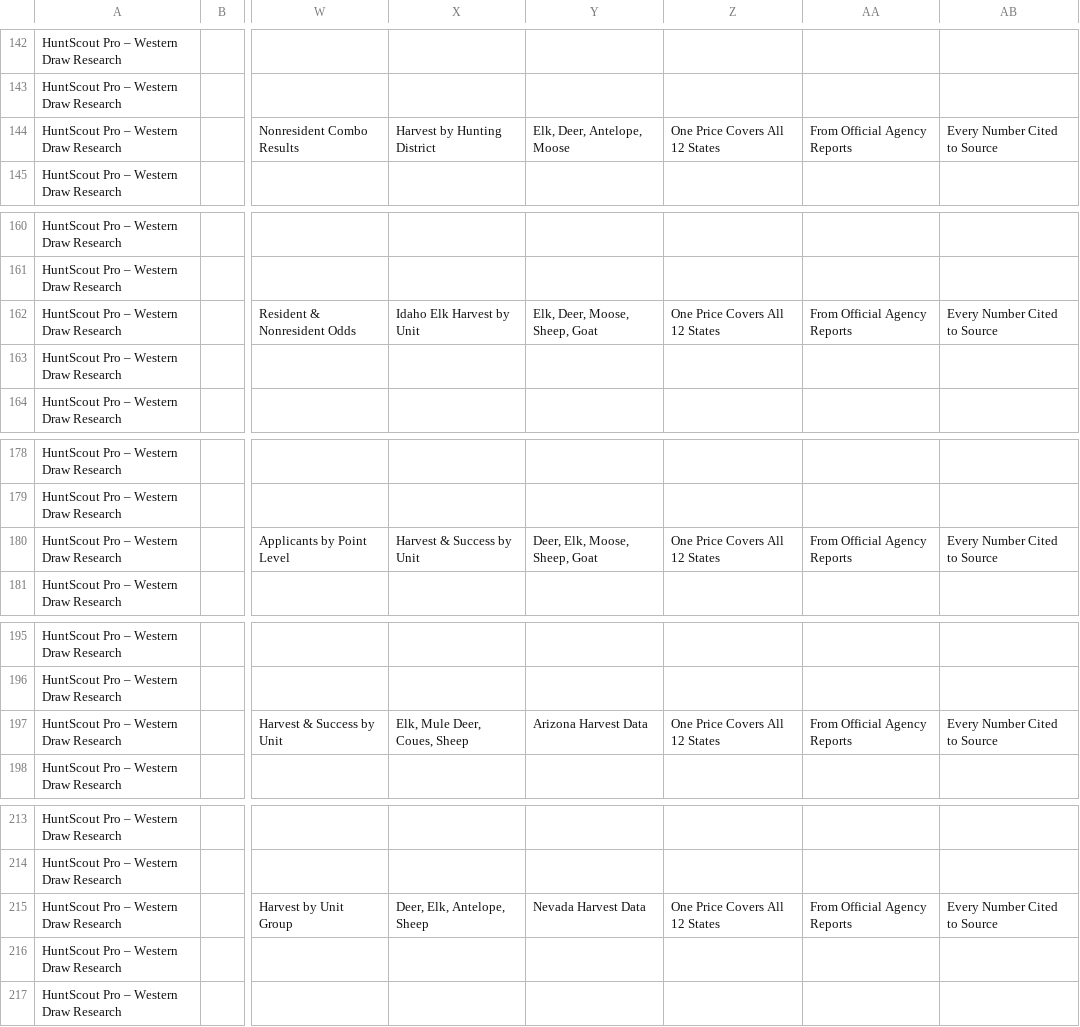
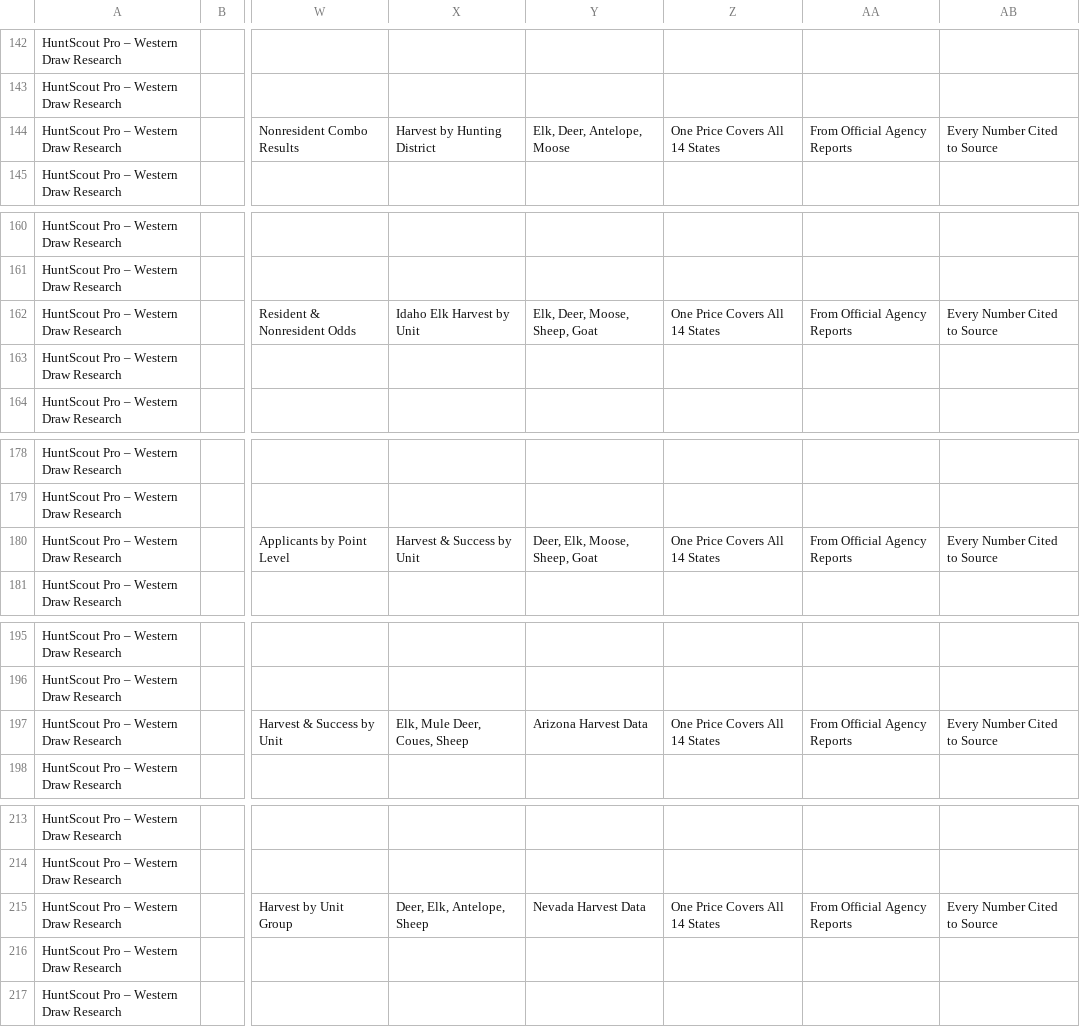
Before and after one commit to whiteag0/huntscoutpro, a CSV file: marketing/google-ads/campaign.csv, drawn as a sheet; only a part is shown, gaps mark what is left out; the diff covers the shown part only; the diff names each change by its address in the sheet, - before the commit and + after, or states it on an @@ line.

```diff
--- a/marketing/google-ads/campaign.csv
+++ b/marketing/google-ads/campaign.csv
-Z144: One Price Covers All 12 States
+Z144: One Price Covers All 14 States
-Z162: One Price Covers All 12 States
+Z162: One Price Covers All 14 States
-Z180: One Price Covers All 12 States
+Z180: One Price Covers All 14 States
-Z197: One Price Covers All 12 States
+Z197: One Price Covers All 14 States
-Z215: One Price Covers All 12 States
+Z215: One Price Covers All 14 States
```
Also changed, not shown: 15 edited cells elsewhere in this file, 14 other files.
